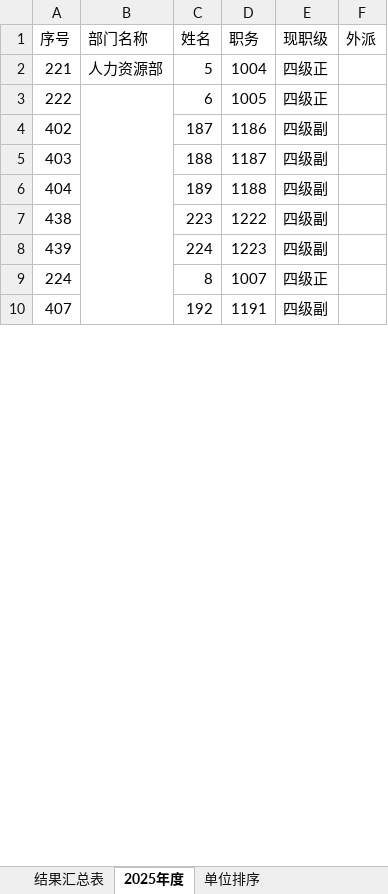
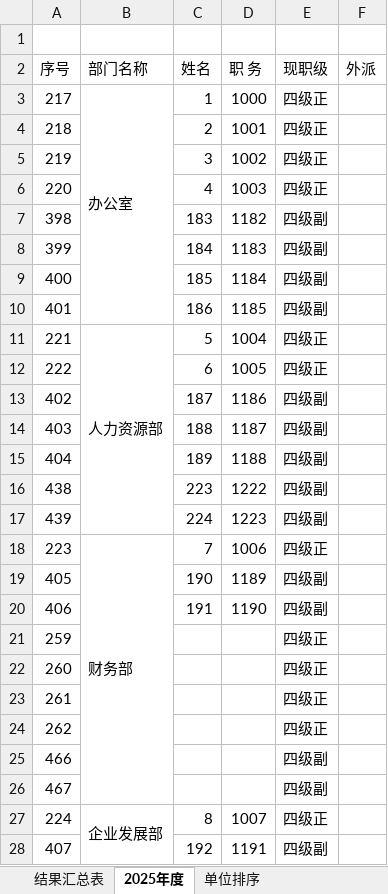
Before and after one commit to LPudding/qwen-coder-test, an Excel workbook: 公司党委管理四级正（副）干部综合考核评价情况汇总表_已填充.xlsx, sheet 2025年度, drawn as a sheet; only a part is shown; values as stored, in another font and other column widths than the file's, no cell formats; removed rows and columns are numbered as before the commit, all else as after; the diff covers the shown part only; the diff names each change by its address in the sheet, - before the commit and + after, or states it on an @@ line.

```diff
--- a/公司党委管理四级正（副）干部综合考核评价情况汇总表_已填充.xlsx (sheet 2025年度)
+++ b/公司党委管理四级正（副）干部综合考核评价情况汇总表_已填充.xlsx (sheet 2025年度)
+row 1: (empty)
-D2: 职务
+D2: 职 务
+row 3: 217 | 办公室 | 1 | 1000 | 四级正
@@ row 14 moved to row 4: 218 @@
@@ row 15 moved to row 5: 219 @@
@@ row 16 moved to row 6: 220 @@
@@ row 17 moved to row 7: 398 @@
@@ row 18 moved to row 8: 399 @@
@@ row 19 moved to row 9: 400 @@
@@ row 20 moved to row 10: 401 @@
+B11:B17 merged
-B3:B10 merged
@@ row 53 moved to row 18: 223 @@
@@ row 54 moved to row 19: 405 @@
+row 20: 406 |  | 191 | 1190 | 四级副
+row 21: 259 |  |  |  | 四级正
+row 22: 260 |  |  |  | 四级正
+row 23: 261 |  |  |  | 四级正
+row 24: 262 |  |  |  | 四级正
+row 25: 466 |  |  |  | 四级副
+row 26: 467 |  |  |  | 四级副
-B27 (部门名称): (empty)
+B27 (部门名称): 企业发展部
+B27:B30 merged
```
Also changed, not shown: other rows of this sheet, cell formats, 2 other files.
